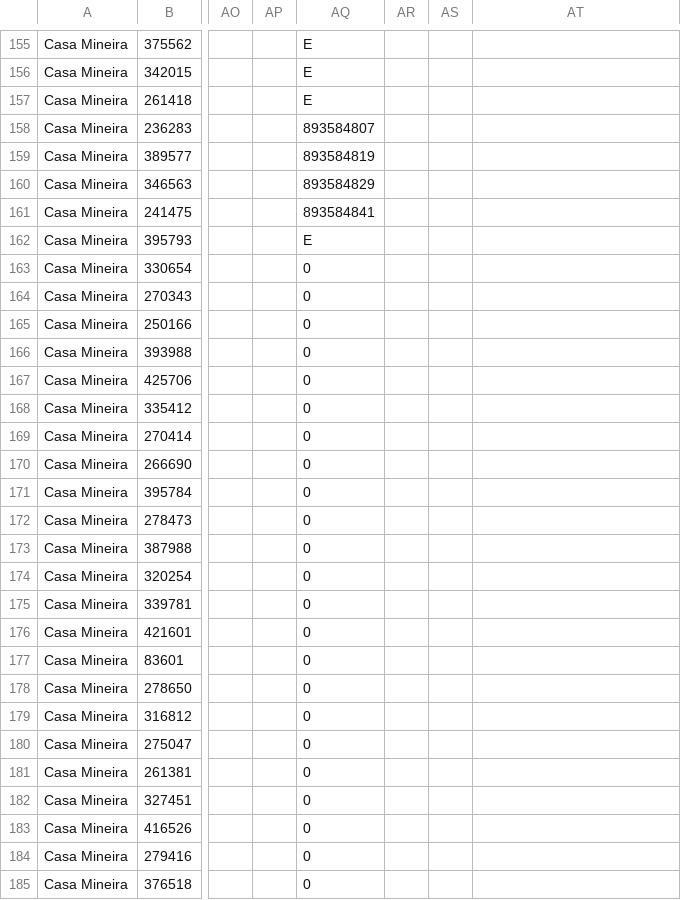
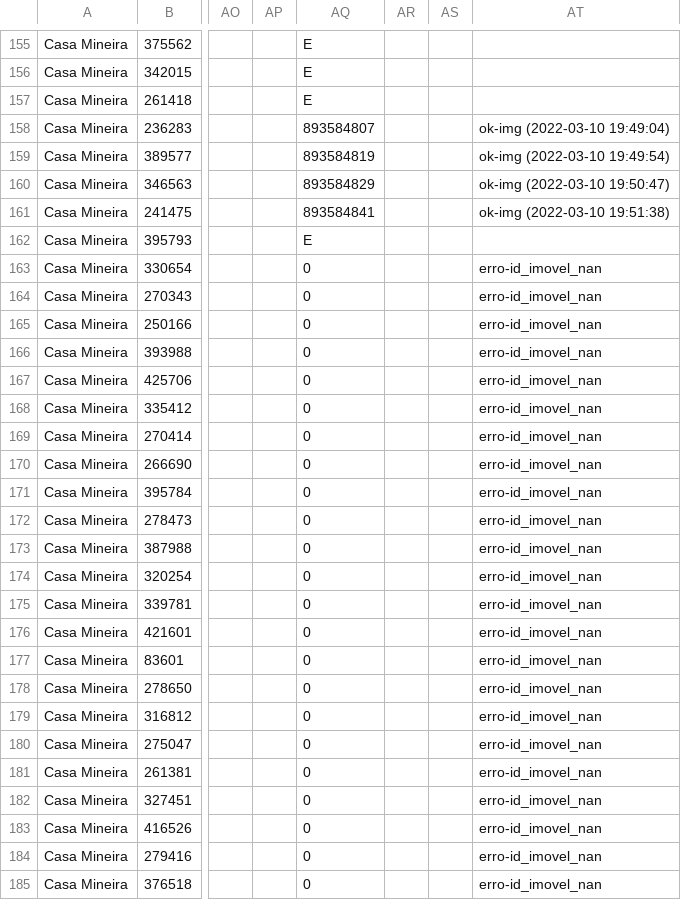
Before and after one commit to joaoalves16/papa_leguas, a CSV file: arquivos/dados12.csv, drawn as a sheet; only a part is shown, gaps mark what is left out; the diff covers the shown part only; the diff names each change by its address in the sheet, - before the commit and + after, or states it on an @@ line.

```diff
--- a/arquivos/dados12.csv
+++ b/arquivos/dados12.csv
-AT158: (empty)
+AT158: ok-img (2022-03-10 19:49:04)
-AT159: (empty)
+AT159: ok-img (2022-03-10 19:49:54)
-AT160: (empty)
+AT160: ok-img (2022-03-10 19:50:47)
-AT161: (empty)
+AT161: ok-img (2022-03-10 19:51:38)
-AT163:AT185: (empty)
+AT163:AT185: erro-id_imovel_nan
```
Also changed, not shown: 125 edited cells elsewhere in this file, arquivos/dados10.csv, arquivos/dados11.csv, 12 other files.
